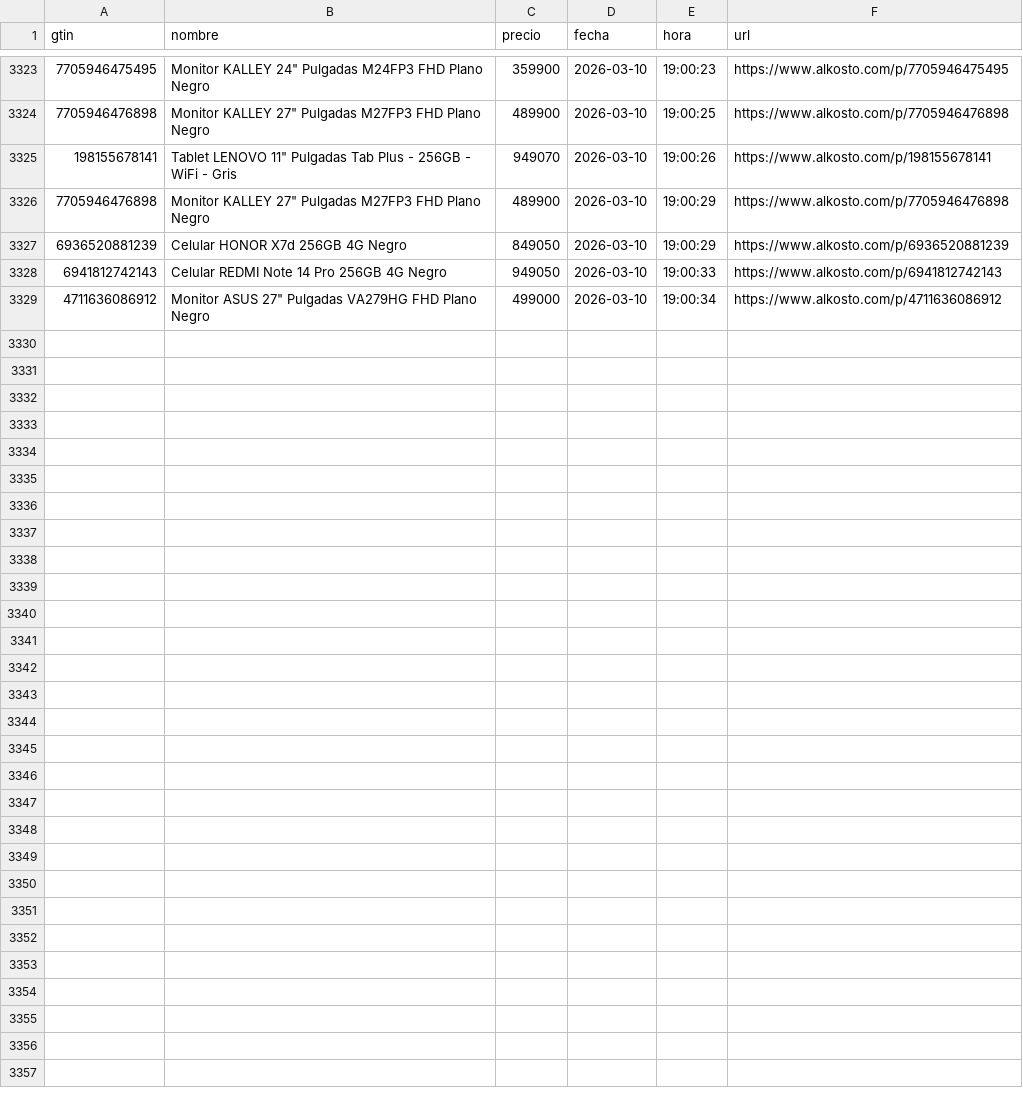
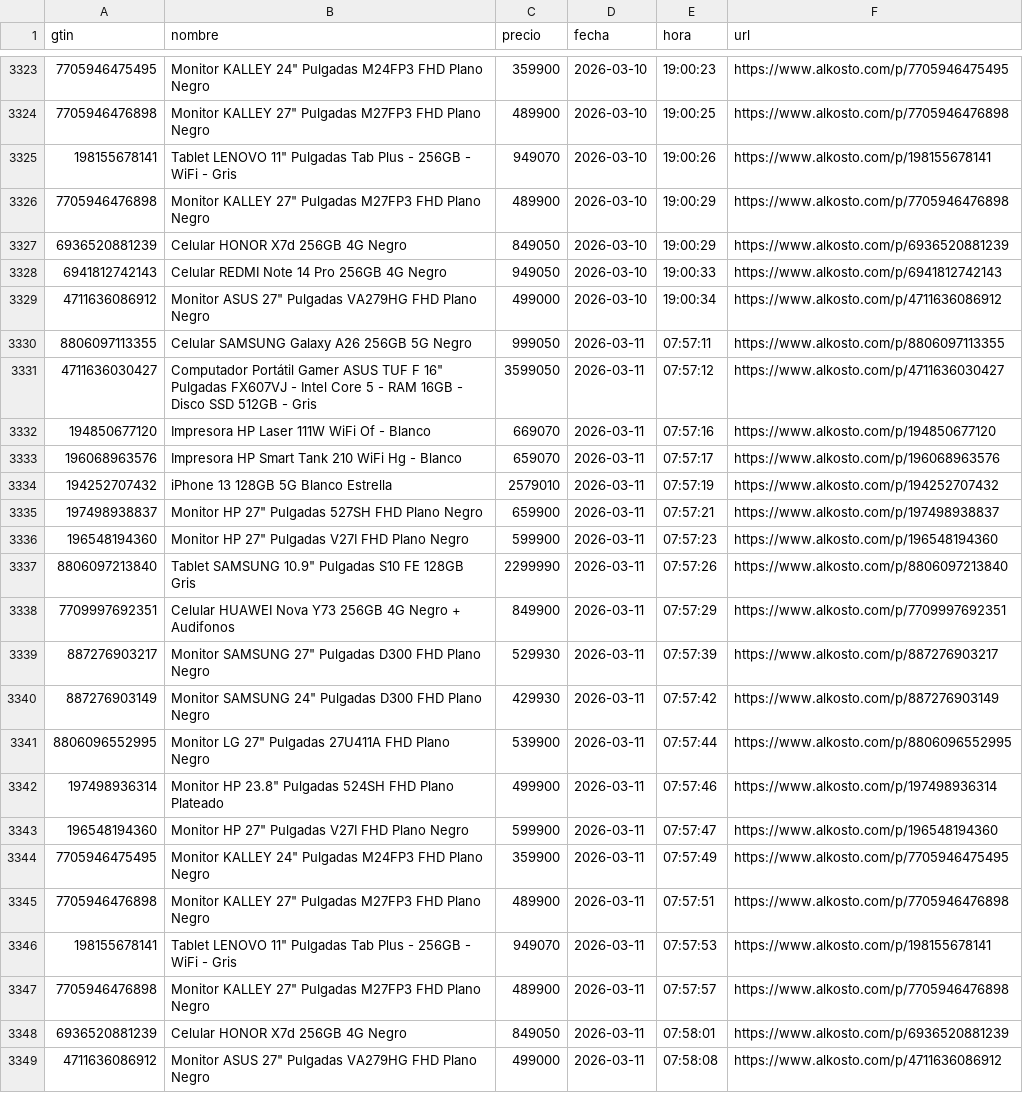
Before and after one commit to Devin-mac/AlkostoAlertPrice, a CSV file: productos.csv, drawn as a sheet; only a part is shown, gaps mark what is left out.

```diff
--- a/productos.csv
+++ b/productos.csv
@@ -3329 +3329,21 @@ gtin,nombre,precio,fecha,hora,url
 4711636086912,"Monitor ASUS 27"" Pulgadas VA279HG FHD Plano Negro",499000,2026-03-10,19:00:34,https://www.alkosto.com/p/4711636086912
+8806097113355,Celular SAMSUNG Galaxy A26 256GB 5G Negro,999050,2026-03-11,07:57:11,https://www.alkosto.com/p/8806097113355
+4711636030427,"Computador Portátil Gamer ASUS TUF F 16"" Pulgadas FX607VJ - Intel Core 5 - RAM 16GB - Disco SSD 512GB - Gris",3599050,2026-03-11,07:57:12,https://www.alkosto.com/p/4711636030427
+194850677120,Impresora HP Laser 111W WiFi Of - Blanco,669070,2026-03-11,07:57:16,https://www.alkosto.com/p/194850677120
+196068963576,Impresora HP Smart Tank 210 WiFi Hg - Blanco,659070,2026-03-11,07:57:17,https://www.alkosto.com/p/196068963576
+194252707432,iPhone 13 128GB 5G Blanco Estrella,2579010,2026-03-11,07:57:19,https://www.alkosto.com/p/194252707432
+197498938837,"Monitor HP 27"" Pulgadas 527SH FHD Plano Negro",659900,2026-03-11,07:57:21,https://www.alkosto.com/p/197498938837
+196548194360,"Monitor HP 27"" Pulgadas V27I FHD Plano Negro",599900,2026-03-11,07:57:23,https://www.alkosto.com/p/196548194360
+8806097213840,"Tablet SAMSUNG 10.9"" Pulgadas S10 FE 128GB Gris",2299990,2026-03-11,07:57:26,https://www.alkosto.com/p/8806097213840
+7709997692351,Celular HUAWEI Nova Y73 256GB 4G Negro + Audifonos,849900,2026-03-11,07:57:29,https://www.alkosto.com/p/7709997692351
+887276903217,"Monitor SAMSUNG 27"" Pulgadas D300 FHD Plano Negro",529930,2026-03-11,07:57:39,https://www.alkosto.com/p/887276903217
+887276903149,"Monitor SAMSUNG 24"" Pulgadas D300 FHD Plano Negro",429930,2026-03-11,07:57:42,https://www.alkosto.com/p/887276903149
+8806096552995,"Monitor LG 27"" Pulgadas 27U411A FHD Plano Negro",539900,2026-03-11,07:57:44,https://www.alkosto.com/p/8806096552995
+197498936314,"Monitor HP 23.8"" Pulgadas 524SH FHD Plano Plateado",499900,2026-03-11,07:57:46,https://www.alkosto.com/p/197498936314
+196548194360,"Monitor HP 27"" Pulgadas V27I FHD Plano Negro",599900,2026-03-11,07:57:47,https://www.alkosto.com/p/196548194360
+7705946475495,"Monitor KALLEY 24"" Pulgadas M24FP3 FHD Plano Negro",359900,2026-03-11,07:57:49,https://www.alkosto.com/p/7705946475495
+7705946476898,"Monitor KALLEY 27"" Pulgadas M27FP3 FHD Plano Negro",489900,2026-03-11,07:57:51,https://www.alkosto.com/p/7705946476898
+198155678141,"Tablet LENOVO 11"" Pulgadas Tab Plus - 256GB - WiFi - Gris",949070,2026-03-11,07:57:53,https://www.alkosto.com/p/198155678141
+7705946476898,"Monitor KALLEY 27"" Pulgadas M27FP3 FHD Plano Negro",489900,2026-03-11,07:57:57,https://www.alkosto.com/p/7705946476898
+6936520881239,Celular HONOR X7d 256GB 4G Negro,849050,2026-03-11,07:58:01,https://www.alkosto.com/p/6936520881239
+4711636086912,"Monitor ASUS 27"" Pulgadas VA279HG FHD Plano Negro",499000,2026-03-11,07:58:08,https://www.alkosto.com/p/4711636086912
```
Also changed, not shown: 1 other file.
